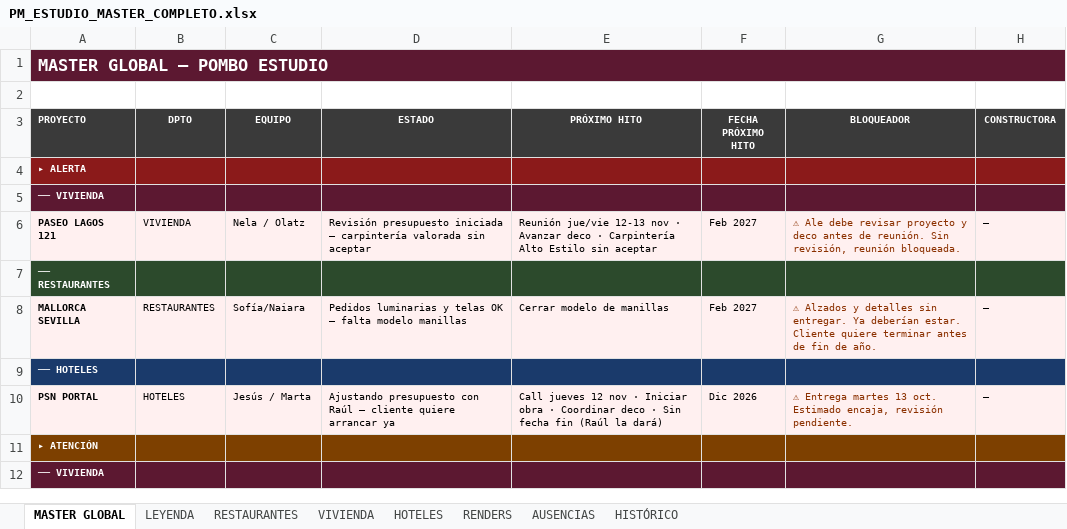
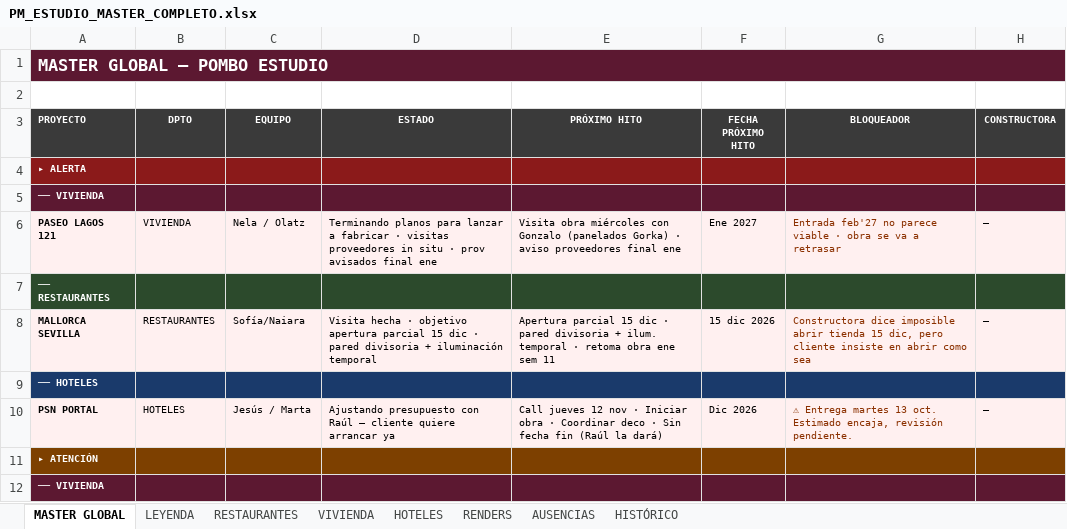
Before and after one commit to javierjimenezcisneros-create/apds-pm-estudio, an Excel workbook: PM_ESTUDIO_MASTER_COMPLETO.xlsx, sheet MASTER GLOBAL, drawn as a sheet; only a part is shown; values as stored, in another font and other column widths than the file's, no borders; the diff covers the shown part only; the diff names each change by its address in the sheet, - before the commit and + after, or states it on an @@ line.

```diff
--- a/PM_ESTUDIO_MASTER_COMPLETO.xlsx (sheet MASTER GLOBAL)
+++ b/PM_ESTUDIO_MASTER_COMPLETO.xlsx (sheet MASTER GLOBAL)
-D6 (ESTADO): Revisión presupuesto iniciada — carpintería valorada sin aceptar
+D6 (ESTADO): Terminando planos para lanzar a fabricar · visitas proveedores in situ · prov avisados final ene
-E6 (PRÓXIMO HITO): Reunión jue/vie 12-13 nov · Avanzar deco · Carpintería Alto Estilo sin aceptar
+E6 (PRÓXIMO HITO): Visita obra miércoles con Gonzalo (panelados Gorka) · aviso proveedores final ene
-F6 (FECHA PRÓXIMO HITO): Feb 2027
+F6 (FECHA PRÓXIMO HITO): Ene 2027
-G6 (BLOQUEADOR): ⚠ Ale debe revisar proyecto y deco antes de reunión. Sin revisión, reunión bloqueada.
+G6 (BLOQUEADOR): Entrada feb'27 no parece viable · obra se va a retrasar
-D8 (ESTADO): Pedidos luminarias y telas OK — falta modelo manillas
+D8 (ESTADO): Visita hecha · objetivo apertura parcial 15 dic · pared divisoria + iluminación temporal
-E8 (PRÓXIMO HITO): Cerrar modelo de manillas
+E8 (PRÓXIMO HITO): Apertura parcial 15 dic · pared divisoria + ilum. temporal · retoma obra ene sem 11
-F8 (FECHA PRÓXIMO HITO): Feb 2027
+F8 (FECHA PRÓXIMO HITO): 15 dic 2026
-G8 (BLOQUEADOR): ⚠ Alzados y detalles sin entregar. Ya deberían estar. Cliente quiere terminar antes de fin de año.
+G8 (BLOQUEADOR): Constructora dice imposible abrir tienda 15 dic, pero cliente insiste en abrir como sea
```
Also changed, not shown: 50 edited cells elsewhere in this sheet, 1 other file.
